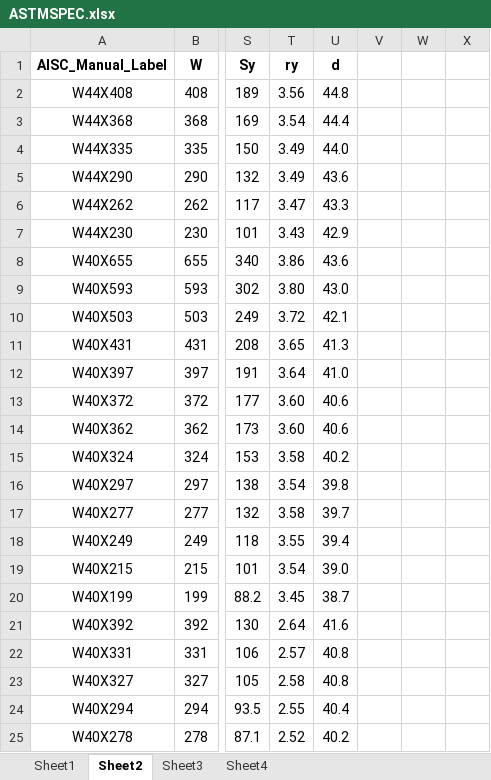
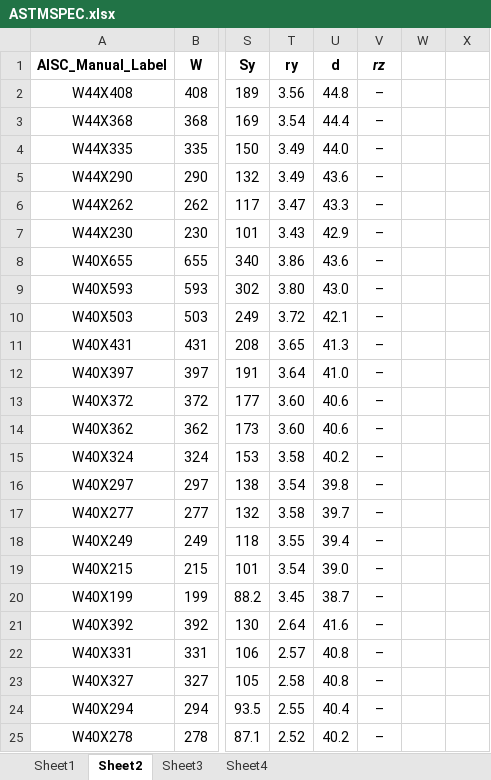
Before and after one commit to Euguchii/STEEL-DESIGN-HELPER, an Excel workbook: ASTMSPEC.xlsx, sheet Sheet2, drawn as a sheet; only a part is shown, gaps mark what is left out; values as stored, in another font and other column widths than the file's, no borders; the diff covers the shown part only; the diff names each change by its address in the sheet, - before the commit and + after, or states it on an @@ line.

```diff
--- a/ASTMSPEC.xlsx (sheet Sheet2)
+++ b/ASTMSPEC.xlsx (sheet Sheet2)
-V1 (–): (empty)
+V1 (–): rz
-V2:V25 (–): (empty)
+V2:V25 (–): –
```
Also changed, not shown: 540 edited cells elsewhere in this sheet, 5 other files.
